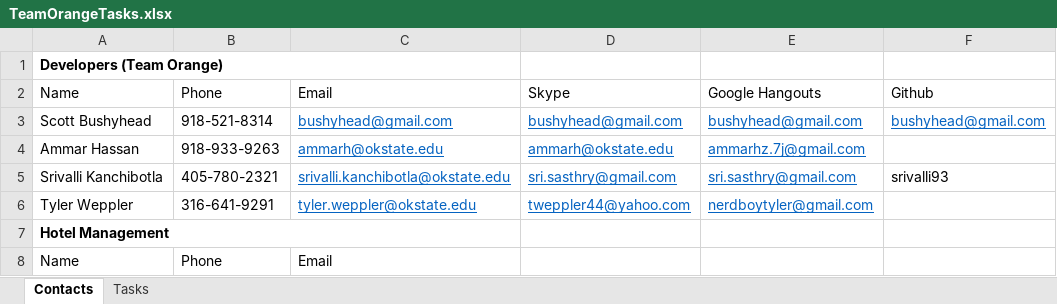
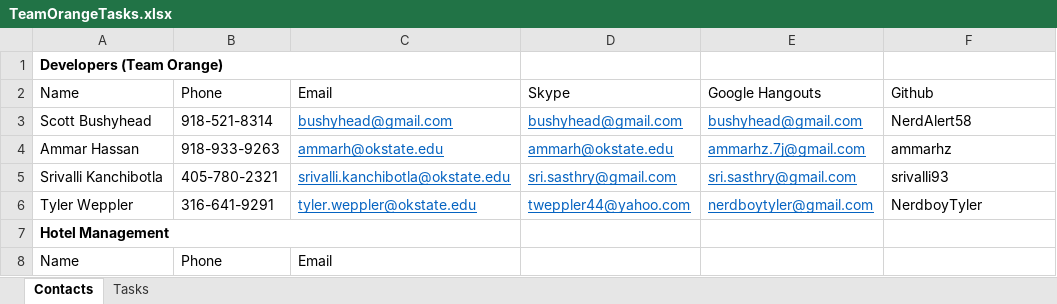
Before and after one commit to NerdAlert58/CS4153, an Excel workbook: TeamOrangeTasks.xlsx, sheet Contacts, drawn as a sheet; values as stored, in another font and other column widths than the file's, no borders; the diff names each change by its address in the sheet, - before the commit and + after, or states it on an @@ line.

Commit message:
Updated tasks and contact info(github).

```diff
--- a/TeamOrangeTasks.xlsx (sheet Contacts)
+++ b/TeamOrangeTasks.xlsx (sheet Contacts)
-F3: bushyhead@gmail.com
+F3: NerdAlert58
@@ F3 underline: on → off, text colour: #0563C1 → black @@
-F4: (empty)
+F4: ammarhz
-F6: (empty)
+F6: NerdboyTyler
```
Also changed, not shown: sheet Tasks.
